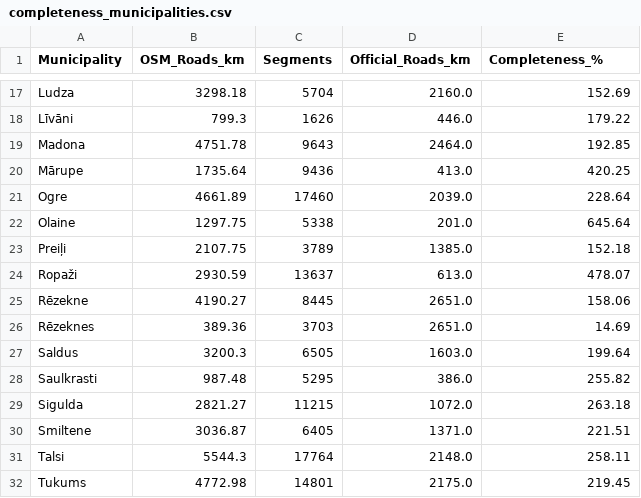
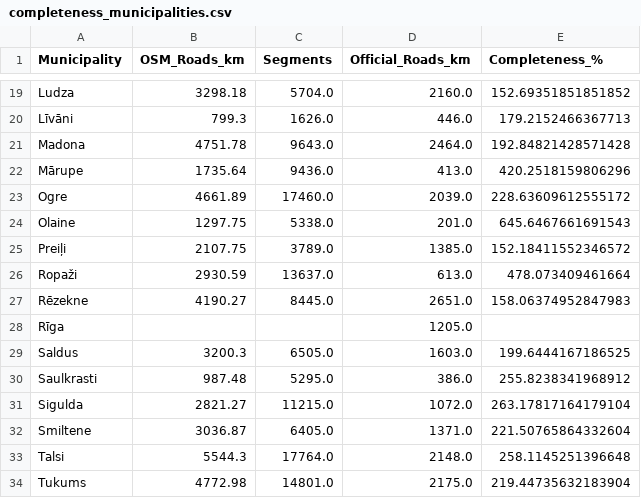
Before and after one commit to HKA-OSGIS/LatviaOSM-Check, a CSV file: outputs/exports/completeness_municipalities.csv, drawn as a sheet; only a part is shown, gaps mark what is left out; removed rows and columns are numbered as before the commit, all else as after; the diff covers the shown part only; the diff names each change by its address in the sheet, - before the commit and + after, or states it on an @@ line.

```diff
--- a/outputs/exports/completeness_municipalities.csv
+++ b/outputs/exports/completeness_municipalities.csv
-C19 (Segments): 5704
+C19 (Segments): 5704.0
-E19 (Completeness_%): 152.69
+E19 (Completeness_%): 152.69351851851852
-C20 (Segments): 1626
+C20 (Segments): 1626.0
-E20 (Completeness_%): 179.22
+E20 (Completeness_%): 179.2152466367713
-C21 (Segments): 9643
+C21 (Segments): 9643.0
-E21 (Completeness_%): 192.85
+E21 (Completeness_%): 192.84821428571428
-C22 (Segments): 9436
+C22 (Segments): 9436.0
-E22 (Completeness_%): 420.25
+E22 (Completeness_%): 420.2518159806296
-C23 (Segments): 17460
+C23 (Segments): 17460.0
-E23 (Completeness_%): 228.64
+E23 (Completeness_%): 228.63609612555172
-C24 (Segments): 5338
+C24 (Segments): 5338.0
-E24 (Completeness_%): 645.64
+E24 (Completeness_%): 645.6467661691543
-C25 (Segments): 3789
+C25 (Segments): 3789.0
-E25 (Completeness_%): 152.18
+E25 (Completeness_%): 152.18411552346572
-C26 (Segments): 13637
+C26 (Segments): 13637.0
-E26 (Completeness_%): 478.07
+E26 (Completeness_%): 478.073409461664
-C27 (Segments): 8445
+C27 (Segments): 8445.0
-E27 (Completeness_%): 158.06
+E27 (Completeness_%): 158.06374952847983
-row 26: Rēzeknes | 389.36 | 3703 | 2651.0 | 14.69
+row 28: Rīga |  |  | 1205.0
-C29 (Segments): 6505
+C29 (Segments): 6505.0
-E29 (Completeness_%): 199.64
+E29 (Completeness_%): 199.6444167186525
-C30 (Segments): 5295
+C30 (Segments): 5295.0
-E30 (Completeness_%): 255.82
+E30 (Completeness_%): 255.8238341968912
-C31 (Segments): 11215
+C31 (Segments): 11215.0
-E31 (Completeness_%): 263.18
+E31 (Completeness_%): 263.17817164179104
-C32 (Segments): 6405
+C32 (Segments): 6405.0
-E32 (Completeness_%): 221.51
+E32 (Completeness_%): 221.50765864332604
-C33 (Segments): 17764
+C33 (Segments): 17764.0
-E33 (Completeness_%): 258.11
+E33 (Completeness_%): 258.1145251396648
-C34 (Segments): 14801
+C34 (Segments): 14801.0
-E34 (Completeness_%): 219.45
+E34 (Completeness_%): 219.44735632183904
```
Also changed, not shown: 3 added rows, 1 removed row and 40 edited cells elsewhere in this file, 7 other files.
